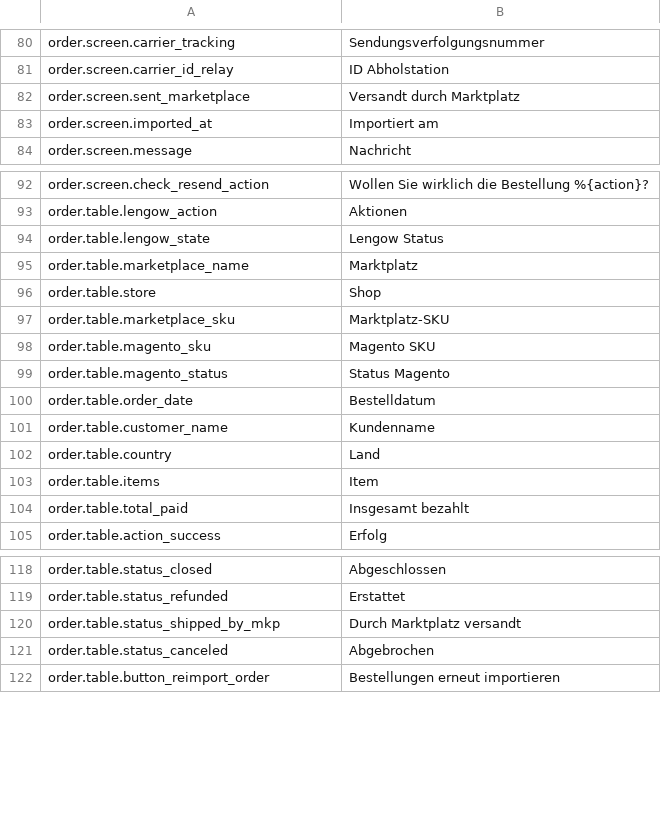
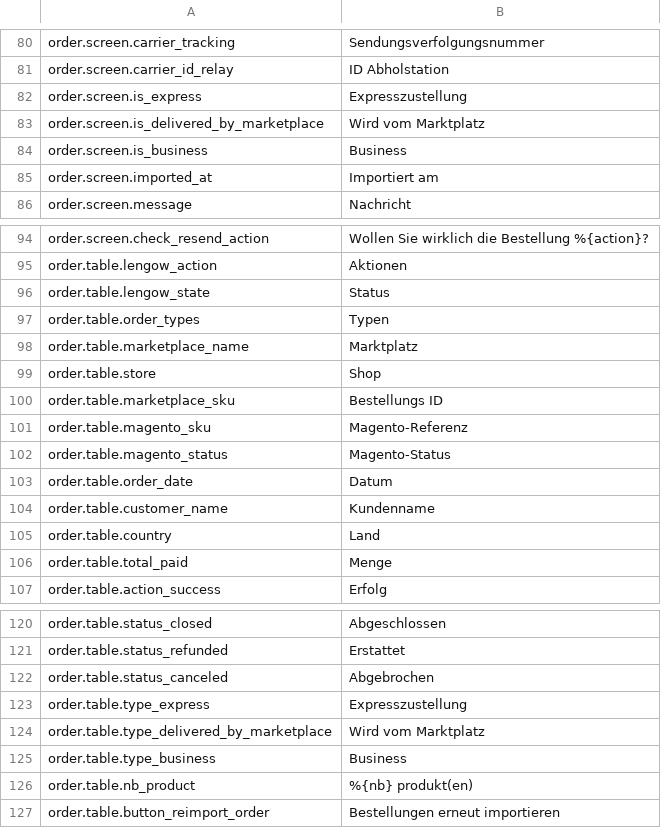
Before and after one commit to lengow/plugin-magento, a CSV file: app/code/community/Lengow/Connector/locale/de_DE.csv, drawn as a sheet; only a part is shown, gaps mark what is left out.

```diff
--- a/app/code/community/Lengow/Connector/locale/de_DE.csv
+++ b/app/code/community/Lengow/Connector/locale/de_DE.csv
@@ -81,3 +81,5 @@ order.screen.carrier_tracking|Sendungsverfolgungsnummer
 order.screen.carrier_id_relay|ID Abholstation
-order.screen.sent_marketplace|Versandt durch Marktplatz
+order.screen.is_express|Expresszustellung
+order.screen.is_delivered_by_marketplace|Wird vom Marktplatz
+order.screen.is_business|Business
 order.screen.imported_at|Importiert am
@@ -93,13 +95,13 @@ order.screen.check_resend_action|Wollen Sie wirklich die Bestellung %{action}?
 order.table.lengow_action|Aktionen
-order.table.lengow_state|Lengow Status
+order.table.lengow_state|Status
+order.table.order_types|Typen
 order.table.marketplace_name|Marktplatz
 order.table.store|Shop
-order.table.marketplace_sku|Marktplatz-SKU
-order.table.magento_sku|Magento SKU
-order.table.magento_status|Status Magento
-order.table.order_date|Bestelldatum
+order.table.marketplace_sku|Bestellungs ID
+order.table.magento_sku|Magento-Referenz
+order.table.magento_status|Magento-Status
+order.table.order_date|Datum
 order.table.customer_name|Kundenname
 order.table.country|Land
-order.table.items|Item
-order.table.total_paid| Insgesamt bezahlt
+order.table.total_paid|Menge
 order.table.action_success|Erfolg
@@ -119,4 +121,7 @@ order.table.status_closed| Abgeschlossen
 order.table.status_refunded|Erstattet
-order.table.status_shipped_by_mkp|Durch Marktplatz versandt
 order.table.status_canceled|Abgebrochen
+order.table.type_express|Expresszustellung
+order.table.type_delivered_by_marketplace|Wird vom Marktplatz
+order.table.type_business|Business
+order.table.nb_product|%{nb} produkt(en)
 order.table.button_reimport_order|Bestellungen erneut importieren
```
Also changed, not shown: app/code/community/Lengow/Connector/etc/checkmd5.csv, app/code/community/Lengow/Connector/locale/en_GB.csv, 21 other files.
